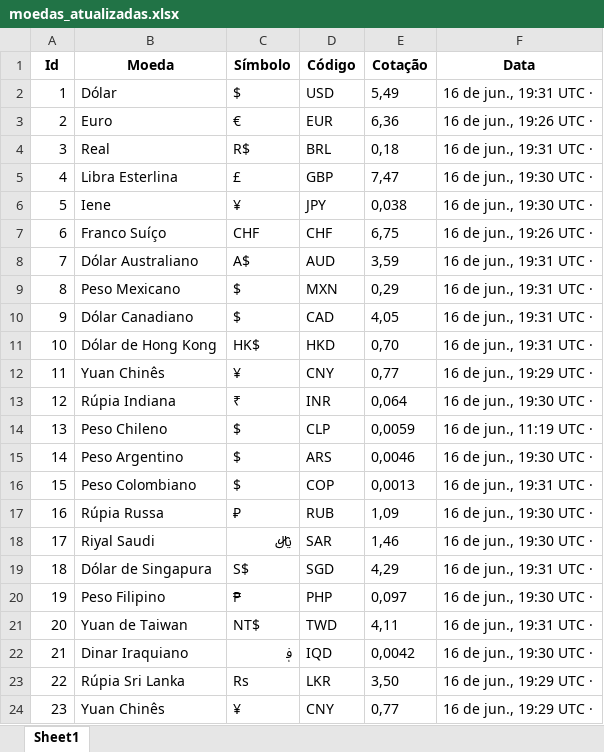
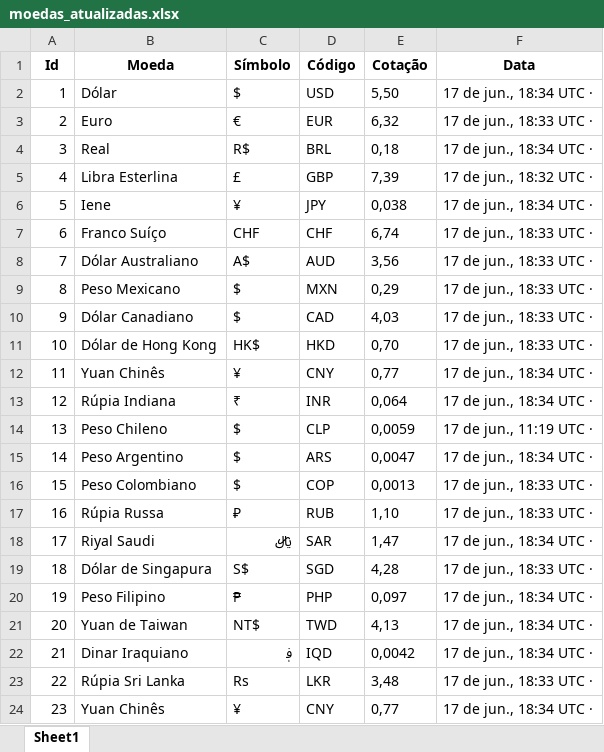
Before and after one commit to marcelobezerrajr/bot-cotacao-web, an Excel workbook: resources/moedas_atualizadas.xlsx, sheet Sheet1, drawn as a sheet; only a part is shown; values as stored, in another font and other column widths than the file's, no borders; the diff covers the shown part only; the diff names each change by its address in the sheet, - before the commit and + after, or states it on an @@ line.

```diff
--- a/resources/moedas_atualizadas.xlsx (sheet Sheet1)
+++ b/resources/moedas_atualizadas.xlsx (sheet Sheet1)
-E2 (Cotação): 5,49
+E2 (Cotação): 5,50
-F2 (Data): 16 de jun., 19:31 UTC ·
+F2 (Data): 17 de jun., 18:34 UTC ·
-E3 (Cotação): 6,36
+E3 (Cotação): 6,32
-F3 (Data): 16 de jun., 19:26 UTC ·
+F3 (Data): 17 de jun., 18:33 UTC ·
-F4 (Data): 16 de jun., 19:31 UTC ·
+F4 (Data): 17 de jun., 18:34 UTC ·
-E5 (Cotação): 7,47
+E5 (Cotação): 7,39
-F5 (Data): 16 de jun., 19:30 UTC ·
+F5 (Data): 17 de jun., 18:32 UTC ·
-F6 (Data): 16 de jun., 19:30 UTC ·
+F6 (Data): 17 de jun., 18:34 UTC ·
-E7 (Cotação): 6,75
+E7 (Cotação): 6,74
-F7 (Data): 16 de jun., 19:26 UTC ·
+F7 (Data): 17 de jun., 18:33 UTC ·
-E8 (Cotação): 3,59
+E8 (Cotação): 3,56
-F8:F11 (Data): 16 de jun., 19:31 UTC ·
+F8:F11 (Data): 17 de jun., 18:33 UTC ·
-E10 (Cotação): 4,05
+E10 (Cotação): 4,03
-F12 (Data): 16 de jun., 19:29 UTC ·
+F12 (Data): 17 de jun., 18:34 UTC ·
-F13 (Data): 16 de jun., 19:30 UTC ·
+F13 (Data): 17 de jun., 18:34 UTC ·
-F14 (Data): 16 de jun., 11:19 UTC ·
+F14 (Data): 17 de jun., 11:19 UTC ·
-E15 (Cotação): 0,0046
+E15 (Cotação): 0,0047
-F15 (Data): 16 de jun., 19:30 UTC ·
+F15 (Data): 17 de jun., 18:34 UTC ·
-F16 (Data): 16 de jun., 19:31 UTC ·
+F16 (Data): 17 de jun., 18:33 UTC ·
-E17 (Cotação): 1,09
+E17 (Cotação): 1,10
-F17 (Data): 16 de jun., 19:30 UTC ·
+F17 (Data): 17 de jun., 18:33 UTC ·
-E18 (Cotação): 1,46
+E18 (Cotação): 1,47
-F18 (Data): 16 de jun., 19:30 UTC ·
+F18 (Data): 17 de jun., 18:34 UTC ·
-E19 (Cotação): 4,29
+E19 (Cotação): 4,28
-F19 (Data): 16 de jun., 19:31 UTC ·
+F19 (Data): 17 de jun., 18:33 UTC ·
-F20 (Data): 16 de jun., 19:30 UTC ·
+F20 (Data): 17 de jun., 18:34 UTC ·
-E21 (Cotação): 4,11
+E21 (Cotação): 4,13
-F21 (Data): 16 de jun., 19:31 UTC ·
+F21 (Data): 17 de jun., 18:34 UTC ·
-F22 (Data): 16 de jun., 19:30 UTC ·
+F22 (Data): 17 de jun., 18:34 UTC ·
-E23 (Cotação): 3,50
+E23 (Cotação): 3,48
-F23 (Data): 16 de jun., 19:29 UTC ·
+F23 (Data): 17 de jun., 18:33 UTC ·
-F24 (Data): 16 de jun., 19:29 UTC ·
+F24 (Data): 17 de jun., 18:34 UTC ·
```
Also changed, not shown: 1 edited cell elsewhere in this sheet, 12 other files.
